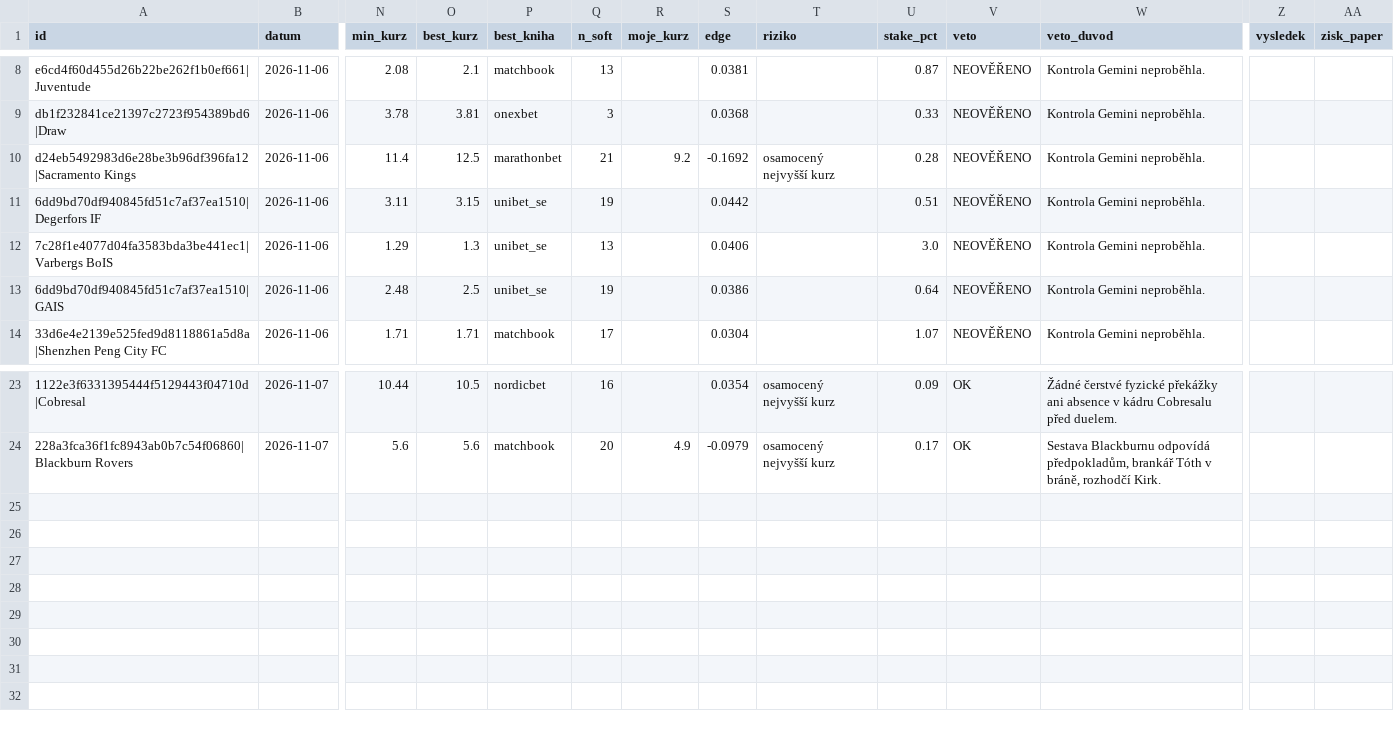
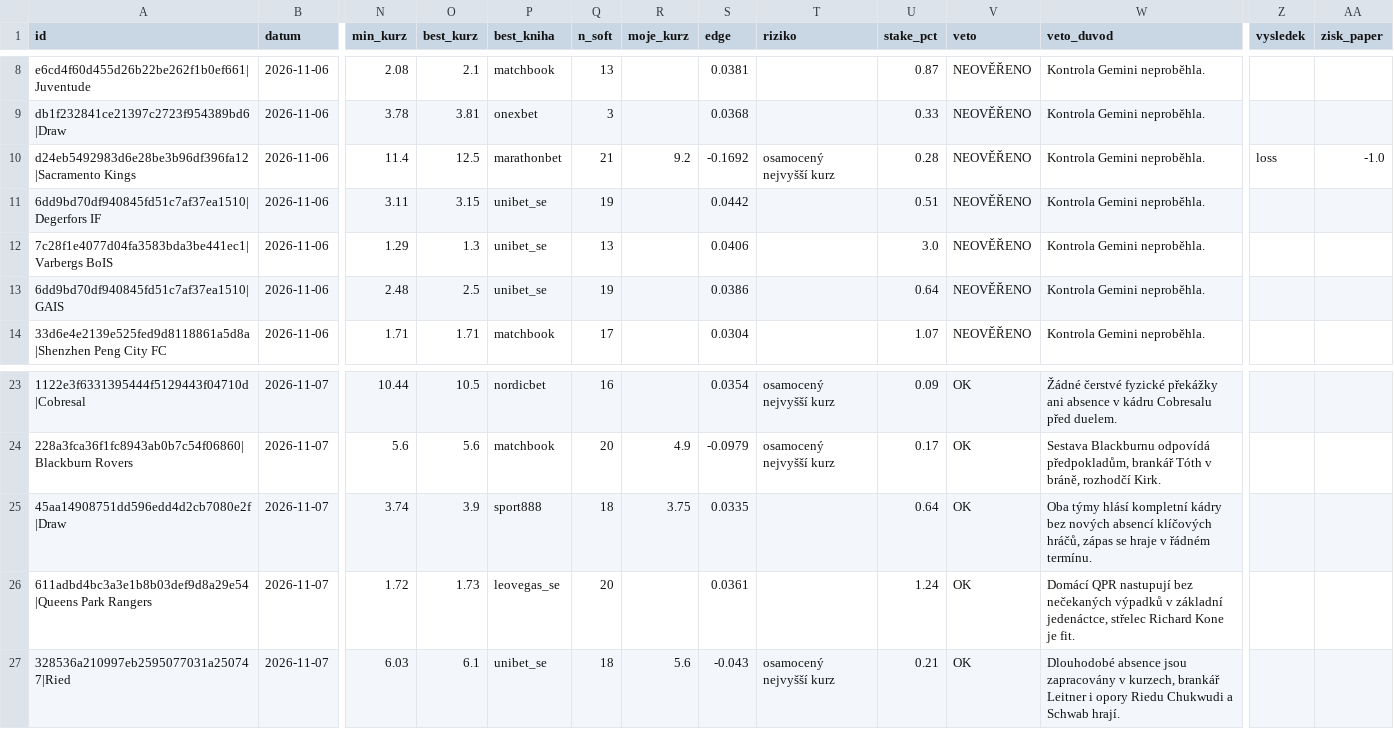
Before and after one commit to Archinek/TipovaciBot, a CSV file: data/bety.csv, drawn as a sheet; only a part is shown, gaps mark what is left out; rows hold the shown columns only; the diff names each change by its address in the sheet, - before the commit and + after, or states it on an @@ line.

```diff
--- a/data/bety.csv
+++ b/data/bety.csv
-Z10 (vysledek): (empty)
+Z10 (vysledek): loss
-AA10 (zisk_paper): (empty)
+AA10 (zisk_paper): -1.0
+row 25: 45aa14908751dd596edd4d2cb7080e2f|Draw | 2026-11-07 | 3.74 | 3.9 | sport888 | 18 | 3.75 | 0.0335 |  | 0.64 | OK | Oba týmy hlásí kompletní kádry bez nových absencí klíčových hráčů, zápas se hraje v řádném termínu.
+row 26: 611adbd4bc3a3e1b8b03def9d8a29e54|Queens Park Rangers | 2026-11-07 | 1.72 | 1.73 | leovegas_se | 20 |  | 0.0361 |  | 1.24 | OK | Domácí QPR nastupují bez nečekaných výpadků v základní jedenáctce, střelec Richard Kone je fit.
+row 27: 328536a210997eb2595077031a250747|Ried | 2026-11-07 | 6.03 | 6.1 | unibet_se | 18 | 5.6 | -0.043 | osamocený nejvyšší kurz | 0.21 | OK | Dlouhodobé absence jsou zapracovány v kurzech, brankář Leitner i opory Riedu Chukwudi a Schwab hrají.
```
Also changed, not shown: data/fortuna_log.csv, 5 other files.
